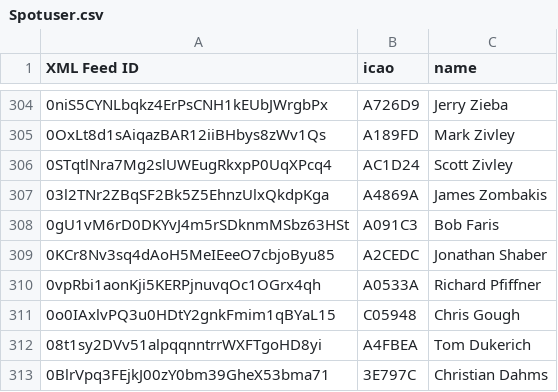
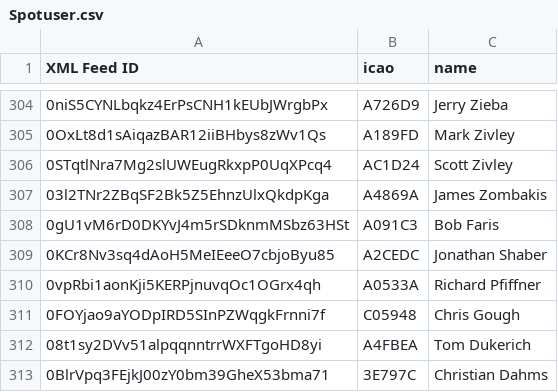
Before and after one commit to DavisChappins/SpotToOGN, a CSV file: Spotuser.csv, drawn as a sheet; only a part is shown, gaps mark what is left out.

Commit message:
Update Spotuser.csv

```diff
--- a/Spotuser.csv
+++ b/Spotuser.csv
@@ -310,3 +310,3 @@ XML Feed ID,icao,name
 0vpRbi1aonKji5KERPjnuvqOc1OGrx4qh,A0533A,Richard Pfiffner
-0o0IAxlvPQ3u0HDtY2gnkFmim1qBYaL15,C05948,Chris Gough
+0FOYjao9aYODpIRD5SInPZWqgkFrnni7f,C05948,Chris Gough
 08t1sy2DVv51alpqqnntrrWXFTgoHD8yi,A4FBEA,Tom Dukerich
```
